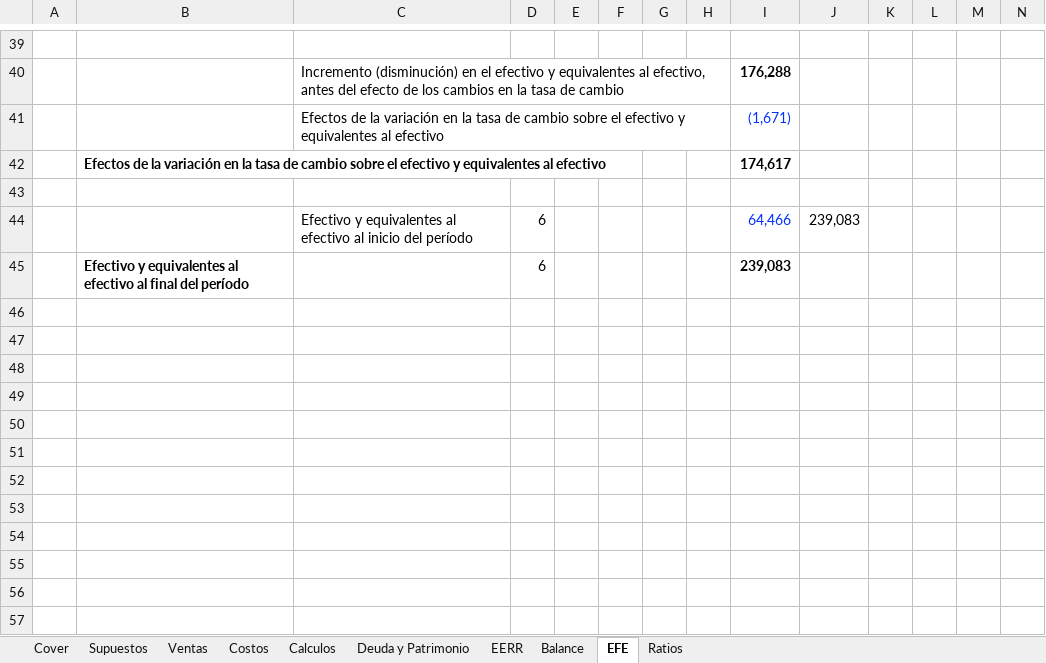
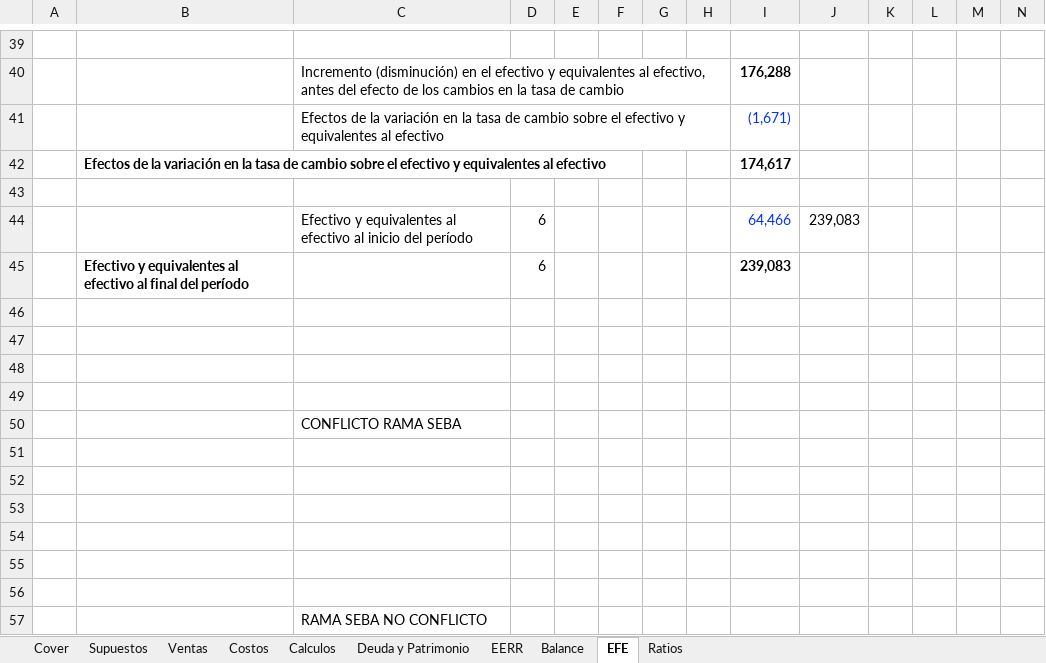
Before and after one commit to sebawarrior/Banca-de-Inversiones, an Excel workbook: MODELO v4.xlsx, sheet EFE, drawn as a sheet; only a part is shown, gaps mark what is left out; values as stored, in another font and other column widths than the file's, no borders; rows hold the shown columns only; the diff names each change by its address in the sheet, - before the commit and + after, or states it on an @@ line.

Commit message:
push de seba

```diff
--- a/MODELO v4.xlsx (sheet EFE)
+++ b/MODELO v4.xlsx (sheet EFE)
+row 46: (empty)
+row 47: (empty)
+row 48: (empty)
+row 49: (empty)
+row 50:  |  | CONFLICTO RAMA SEBA
+row 51: (empty)
+row 52: (empty)
+row 53: (empty)
+row 54: (empty)
+row 55: (empty)
+row 56: (empty)
+row 57:  |  | RAMA SEBA NO CONFLICTO
```
Also changed, not shown: charts or pictures, 1 other file.
